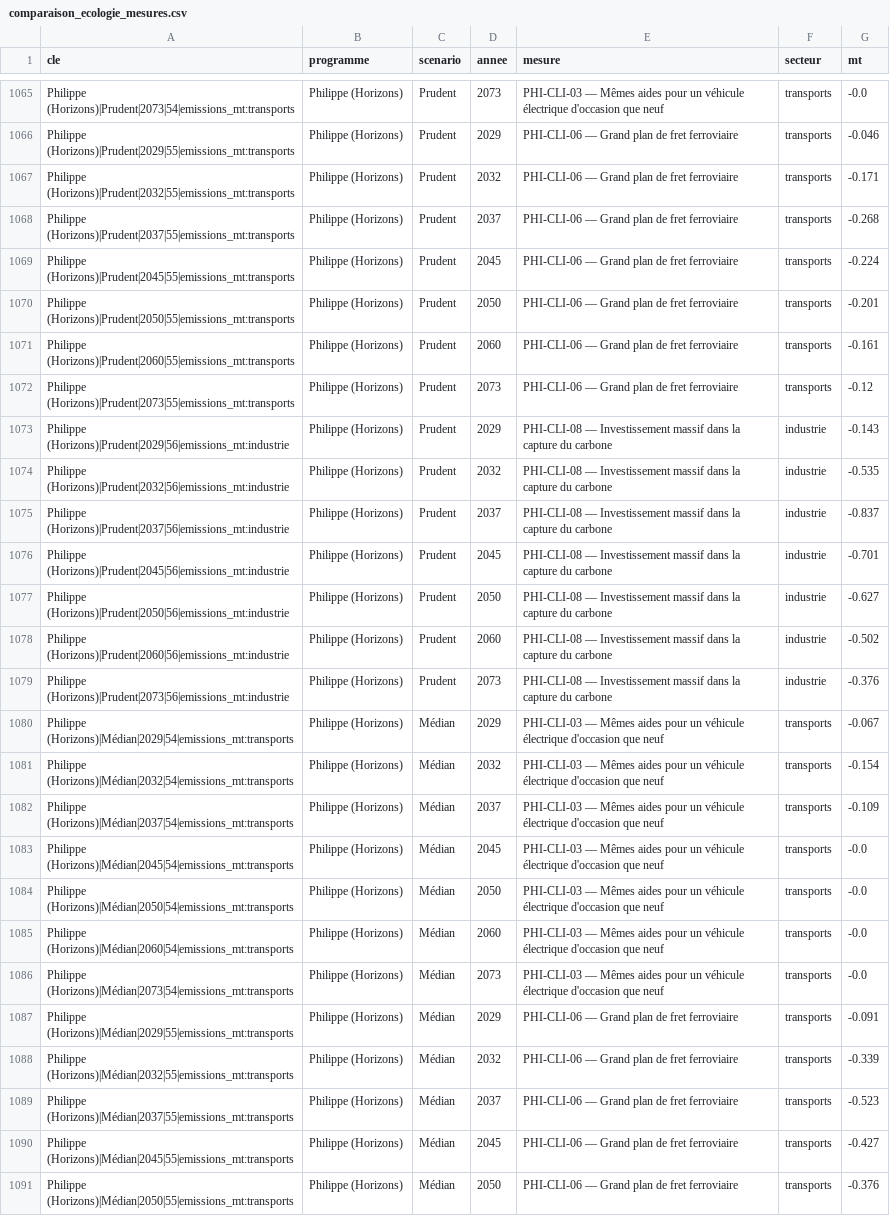
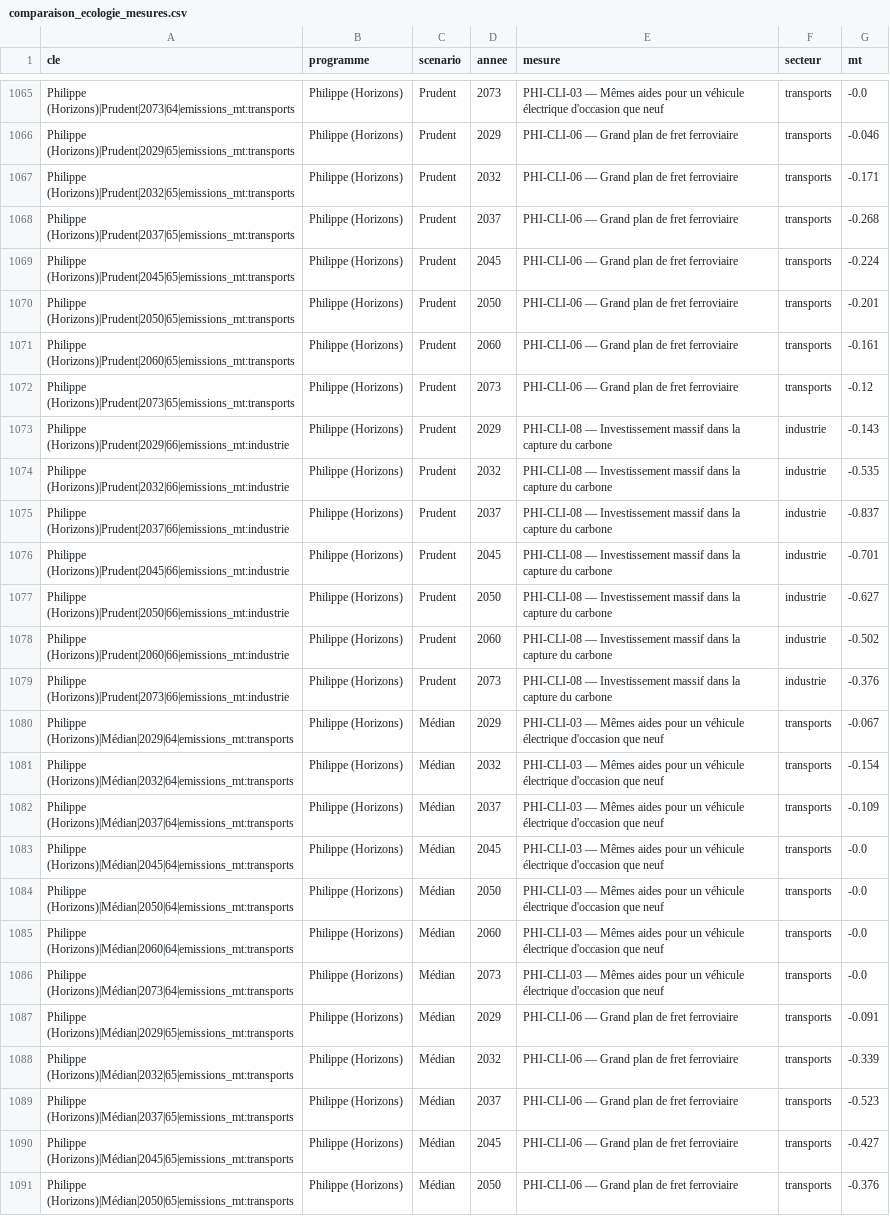
Before and after one commit to adrienruel/simu2027, a CSV file: sorties/comparaison_ecologie_mesures.csv, drawn as a sheet; only a part is shown, gaps mark what is left out; the diff covers the shown part only; the diff names each change by its address in the sheet, - before the commit and + after, or states it on an @@ line.

```diff
--- a/sorties/comparaison_ecologie_mesures.csv
+++ b/sorties/comparaison_ecologie_mesures.csv
-A1065 (cle): Philippe (Horizons)|Prudent|2073|54|emissions_mt:transports
+A1065 (cle): Philippe (Horizons)|Prudent|2073|64|emissions_mt:transports
-A1066 (cle): Philippe (Horizons)|Prudent|2029|55|emissions_mt:transports
+A1066 (cle): Philippe (Horizons)|Prudent|2029|65|emissions_mt:transports
-A1067 (cle): Philippe (Horizons)|Prudent|2032|55|emissions_mt:transports
+A1067 (cle): Philippe (Horizons)|Prudent|2032|65|emissions_mt:transports
-A1068 (cle): Philippe (Horizons)|Prudent|2037|55|emissions_mt:transports
+A1068 (cle): Philippe (Horizons)|Prudent|2037|65|emissions_mt:transports
-A1069 (cle): Philippe (Horizons)|Prudent|2045|55|emissions_mt:transports
+A1069 (cle): Philippe (Horizons)|Prudent|2045|65|emissions_mt:transports
-A1070 (cle): Philippe (Horizons)|Prudent|2050|55|emissions_mt:transports
+A1070 (cle): Philippe (Horizons)|Prudent|2050|65|emissions_mt:transports
-A1071 (cle): Philippe (Horizons)|Prudent|2060|55|emissions_mt:transports
+A1071 (cle): Philippe (Horizons)|Prudent|2060|65|emissions_mt:transports
-A1072 (cle): Philippe (Horizons)|Prudent|2073|55|emissions_mt:transports
+A1072 (cle): Philippe (Horizons)|Prudent|2073|65|emissions_mt:transports
-A1073 (cle): Philippe (Horizons)|Prudent|2029|56|emissions_mt:industrie
+A1073 (cle): Philippe (Horizons)|Prudent|2029|66|emissions_mt:industrie
-A1074 (cle): Philippe (Horizons)|Prudent|2032|56|emissions_mt:industrie
+A1074 (cle): Philippe (Horizons)|Prudent|2032|66|emissions_mt:industrie
-A1075 (cle): Philippe (Horizons)|Prudent|2037|56|emissions_mt:industrie
+A1075 (cle): Philippe (Horizons)|Prudent|2037|66|emissions_mt:industrie
-A1076 (cle): Philippe (Horizons)|Prudent|2045|56|emissions_mt:industrie
+A1076 (cle): Philippe (Horizons)|Prudent|2045|66|emissions_mt:industrie
-A1077 (cle): Philippe (Horizons)|Prudent|2050|56|emissions_mt:industrie
+A1077 (cle): Philippe (Horizons)|Prudent|2050|66|emissions_mt:industrie
-A1078 (cle): Philippe (Horizons)|Prudent|2060|56|emissions_mt:industrie
+A1078 (cle): Philippe (Horizons)|Prudent|2060|66|emissions_mt:industrie
-A1079 (cle): Philippe (Horizons)|Prudent|2073|56|emissions_mt:industrie
+A1079 (cle): Philippe (Horizons)|Prudent|2073|66|emissions_mt:industrie
-A1080 (cle): Philippe (Horizons)|Médian|2029|54|emissions_mt:transports
+A1080 (cle): Philippe (Horizons)|Médian|2029|64|emissions_mt:transports
-A1081 (cle): Philippe (Horizons)|Médian|2032|54|emissions_mt:transports
+A1081 (cle): Philippe (Horizons)|Médian|2032|64|emissions_mt:transports
-A1082 (cle): Philippe (Horizons)|Médian|2037|54|emissions_mt:transports
+A1082 (cle): Philippe (Horizons)|Médian|2037|64|emissions_mt:transports
-A1083 (cle): Philippe (Horizons)|Médian|2045|54|emissions_mt:transports
+A1083 (cle): Philippe (Horizons)|Médian|2045|64|emissions_mt:transports
-A1084 (cle): Philippe (Horizons)|Médian|2050|54|emissions_mt:transports
+A1084 (cle): Philippe (Horizons)|Médian|2050|64|emissions_mt:transports
-A1085 (cle): Philippe (Horizons)|Médian|2060|54|emissions_mt:transports
+A1085 (cle): Philippe (Horizons)|Médian|2060|64|emissions_mt:transports
-A1086 (cle): Philippe (Horizons)|Médian|2073|54|emissions_mt:transports
+A1086 (cle): Philippe (Horizons)|Médian|2073|64|emissions_mt:transports
-A1087 (cle): Philippe (Horizons)|Médian|2029|55|emissions_mt:transports
+A1087 (cle): Philippe (Horizons)|Médian|2029|65|emissions_mt:transports
-A1088 (cle): Philippe (Horizons)|Médian|2032|55|emissions_mt:transports
+A1088 (cle): Philippe (Horizons)|Médian|2032|65|emissions_mt:transports
-A1089 (cle): Philippe (Horizons)|Médian|2037|55|emissions_mt:transports
+A1089 (cle): Philippe (Horizons)|Médian|2037|65|emissions_mt:transports
-A1090 (cle): Philippe (Horizons)|Médian|2045|55|emissions_mt:transports
+A1090 (cle): Philippe (Horizons)|Médian|2045|65|emissions_mt:transports
-A1091 (cle): Philippe (Horizons)|Médian|2050|55|emissions_mt:transports
+A1091 (cle): Philippe (Horizons)|Médian|2050|65|emissions_mt:transports
```
Also changed, not shown: 57 edited cells elsewhere in this file, sorties/comparaison_ecologie.csv, sorties/comparaison_trajectoire.csv, 7 other files.
